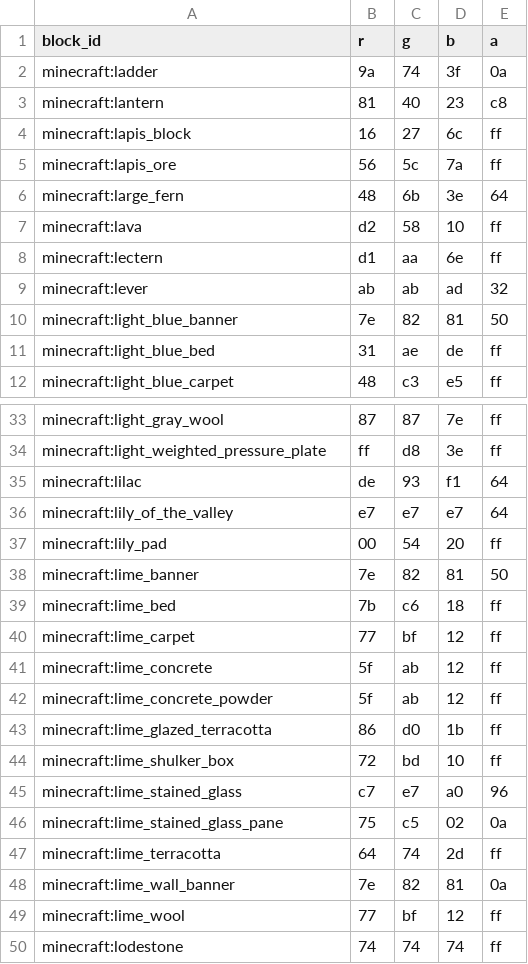
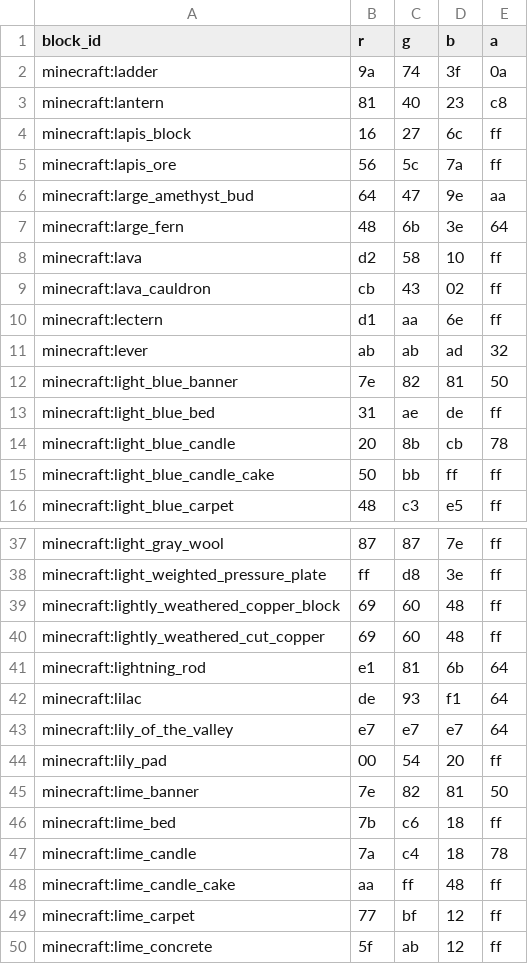
Before and after one commit to kofuk/pixel-terrain, a TSV file: block/minecraft/block_colors_l.tsv, drawn as a sheet; only a part is shown, gaps mark what is left out; the shorter side is filled out with more unchanged rows; the diff names each change by its address in the sheet, - before the commit and + after, or states it on an @@ line.

```diff
--- a/block/minecraft/block_colors_l.tsv
+++ b/block/minecraft/block_colors_l.tsv
+row 6: minecraft:large_amethyst_bud | 64 | 47 | 9e | aa
+row 9: minecraft:lava_cauldron | cb | 43 | 02 | ff
+row 14: minecraft:light_blue_candle | 20 | 8b | cb | 78
+row 15: minecraft:light_blue_candle_cake | 50 | bb | ff | ff
+row 39: minecraft:lightly_weathered_copper_block | 69 | 60 | 48 | ff
+row 40: minecraft:lightly_weathered_cut_copper | 69 | 60 | 48 | ff
+row 41: minecraft:lightning_rod | e1 | 81 | 6b | 64
+row 47: minecraft:lime_candle | 7a | c4 | 18 | 78
+row 48: minecraft:lime_candle_cake | aa | ff | 48 | ff
```
Also changed, not shown: block/minecraft/block_colors_b.tsv, block/minecraft/block_colors_c.tsv, 12 other files.
